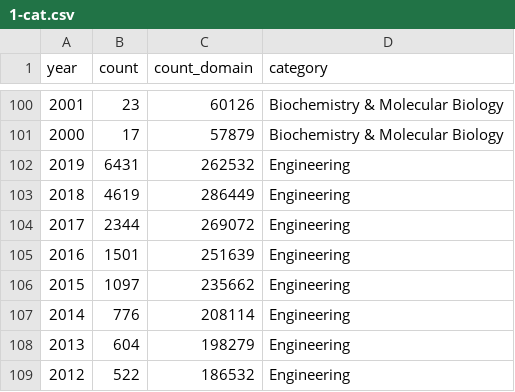
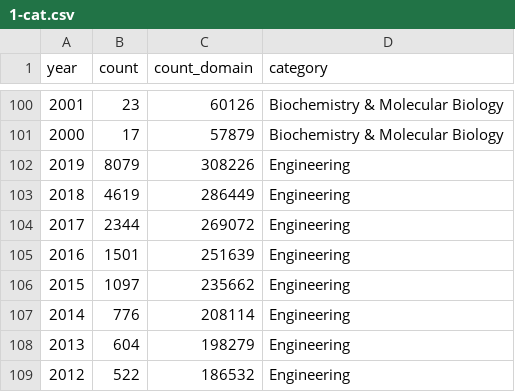
Before and after one commit to blaiszik/ml_publication_charts, a CSV file: data/1-cat.csv, drawn as a sheet; only a part is shown, gaps mark what is left out; the diff covers the shown part only.

```diff
--- a/data/1-cat.csv
+++ b/data/1-cat.csv
@@ -101,3 +101,3 @@
 2000,17,57879,Biochemistry & Molecular Biology
-2019,6431,262532,Engineering
+2019,8079,308226,Engineering
 2018,4619,286449,Engineering
```
Also changed, not shown: 10 edited cells elsewhere in this file, 12 other files.
